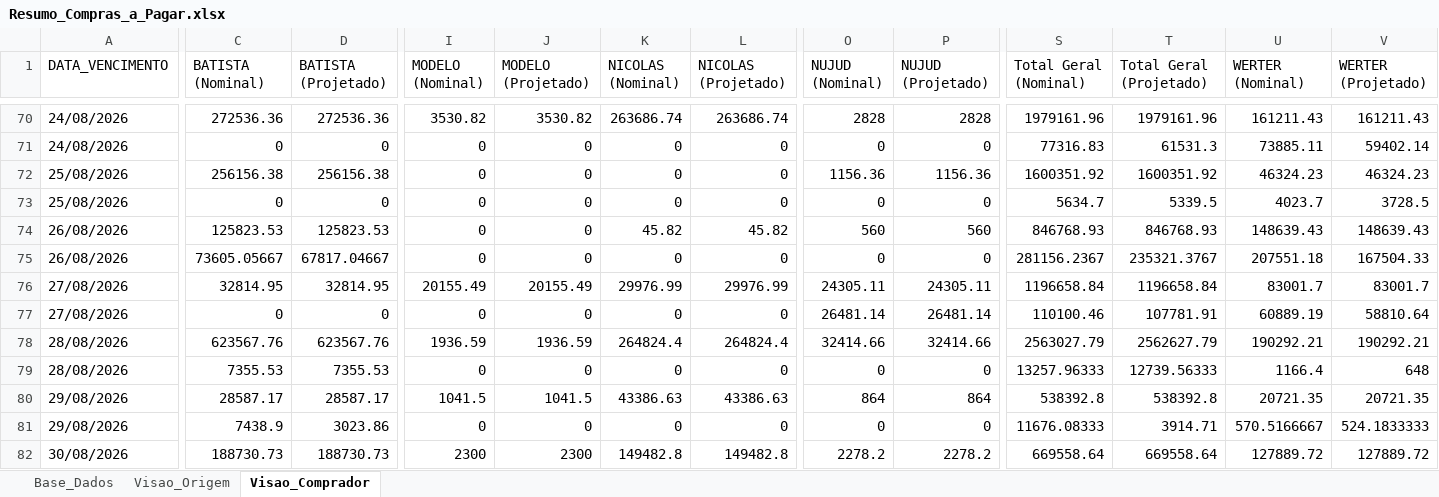
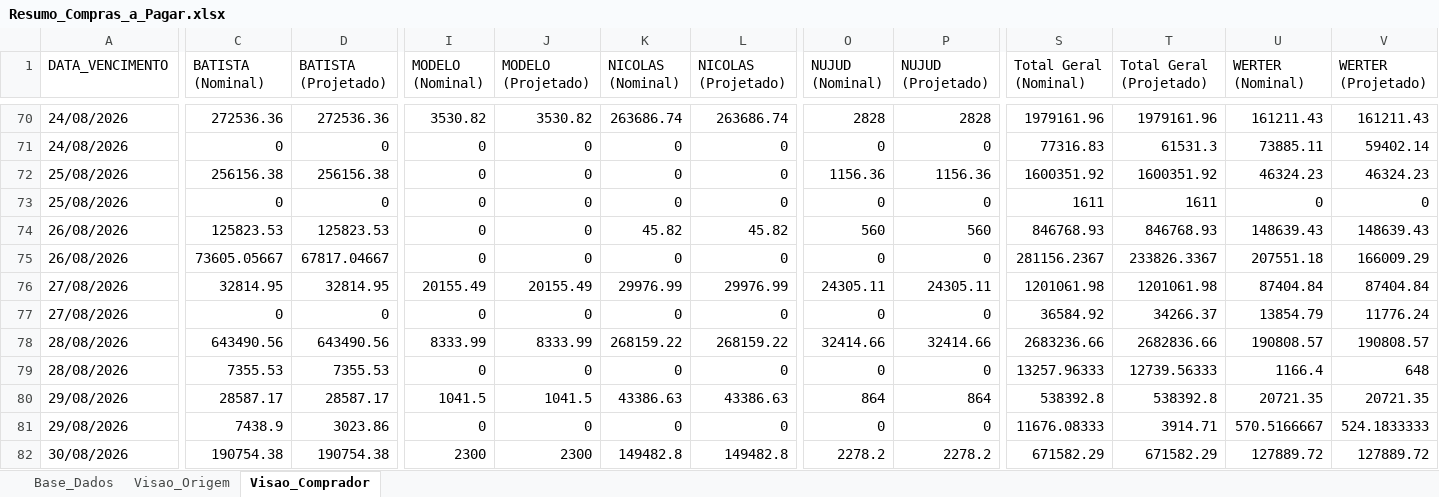
Before and after one commit to sgrimush-ops/Equipes_Agentes, an Excel workbook: Aplicativos/a_pagar/Resumo_Compras_a_Pagar.xlsx, sheet Visao_Comprador, drawn as a sheet; only a part is shown, gaps mark what is left out; values as stored, in another font and other column widths than the file's, no borders; the diff covers the shown part only; the diff names each change by its address in the sheet, - before the commit and + after, or states it on an @@ line.

```diff
--- a/Aplicativos/a_pagar/Resumo_Compras_a_Pagar.xlsx (sheet Visao_Comprador)
+++ b/Aplicativos/a_pagar/Resumo_Compras_a_Pagar.xlsx (sheet Visao_Comprador)
-S73 (Total Geral (Nominal)): 5634.7
+S73 (Total Geral (Nominal)): 1611
-T73 (Total Geral (Projetado)): 5339.5
+T73 (Total Geral (Projetado)): 1611
-U73 (WERTER (Nominal)): 4023.7
+U73 (WERTER (Nominal)): 0
-V73 (WERTER (Projetado)): 3728.5
+V73 (WERTER (Projetado)): 0
-T75 (Total Geral (Projetado)): 235321.3767
+T75 (Total Geral (Projetado)): 233826.3367
-V75 (WERTER (Projetado)): 167504.33
+V75 (WERTER (Projetado)): 166009.29
-S76 (Total Geral (Nominal)): 1196658.84
+S76 (Total Geral (Nominal)): 1201061.98
-T76 (Total Geral (Projetado)): 1196658.84
+T76 (Total Geral (Projetado)): 1201061.98
-U76 (WERTER (Nominal)): 83001.7
+U76 (WERTER (Nominal)): 87404.84
-V76 (WERTER (Projetado)): 83001.7
+V76 (WERTER (Projetado)): 87404.84
-O77 (NUJUD (Nominal)): 26481.14
+O77 (NUJUD (Nominal)): 0
-P77 (NUJUD (Projetado)): 26481.14
+P77 (NUJUD (Projetado)): 0
-S77 (Total Geral (Nominal)): 110100.46
+S77 (Total Geral (Nominal)): 36584.92
-T77 (Total Geral (Projetado)): 107781.91
+T77 (Total Geral (Projetado)): 34266.37
-U77 (WERTER (Nominal)): 60889.19
+U77 (WERTER (Nominal)): 13854.79
-V77 (WERTER (Projetado)): 58810.64
+V77 (WERTER (Projetado)): 11776.24
-C78 (BATISTA (Nominal)): 623567.76
+C78 (BATISTA (Nominal)): 643490.56
-D78 (BATISTA (Projetado)): 623567.76
+D78 (BATISTA (Projetado)): 643490.56
-I78 (MODELO (Nominal)): 1936.59
+I78 (MODELO (Nominal)): 8333.99
-J78 (MODELO (Projetado)): 1936.59
+J78 (MODELO (Projetado)): 8333.99
-K78 (NICOLAS (Nominal)): 264824.4
+K78 (NICOLAS (Nominal)): 268159.22
-L78 (NICOLAS (Projetado)): 264824.4
+L78 (NICOLAS (Projetado)): 268159.22
-S78 (Total Geral (Nominal)): 2563027.79
+S78 (Total Geral (Nominal)): 2683236.66
-T78 (Total Geral (Projetado)): 2562627.79
+T78 (Total Geral (Projetado)): 2682836.66
-U78 (WERTER (Nominal)): 190292.21
+U78 (WERTER (Nominal)): 190808.57
-V78 (WERTER (Projetado)): 190292.21
+V78 (WERTER (Projetado)): 190808.57
-C82 (BATISTA (Nominal)): 188730.73
+C82 (BATISTA (Nominal)): 190754.38
-D82 (BATISTA (Projetado)): 188730.73
+D82 (BATISTA (Projetado)): 190754.38
-S82 (Total Geral (Nominal)): 669558.64
+S82 (Total Geral (Nominal)): 671582.29
-T82 (Total Geral (Projetado)): 669558.64
+T82 (Total Geral (Projetado)): 671582.29
```
Also changed, not shown: 1 added row, 1 removed row and 325 edited cells elsewhere in this sheet, sheet Base_Dados, sheet Visao_Origem, Aplicativos/GAM/bd_entrada/ajustepp.xlsx, 3 other files.
